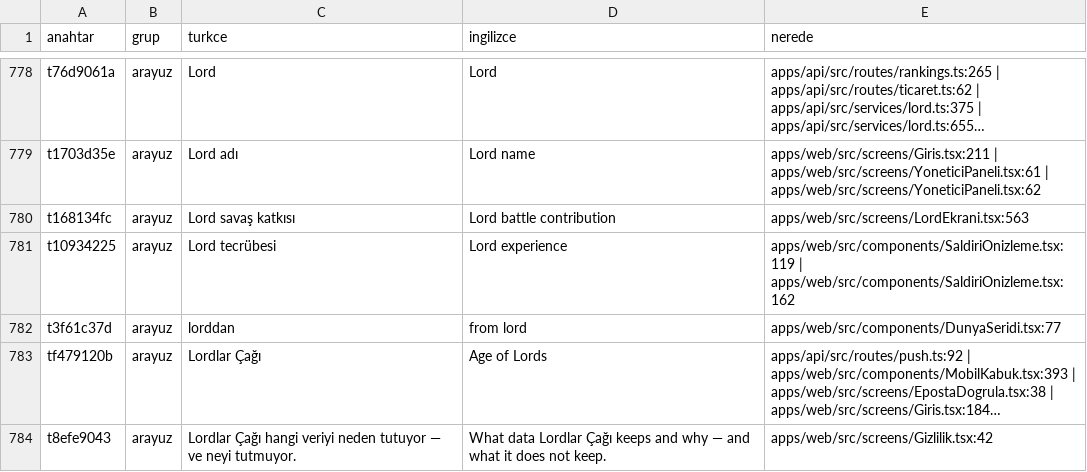
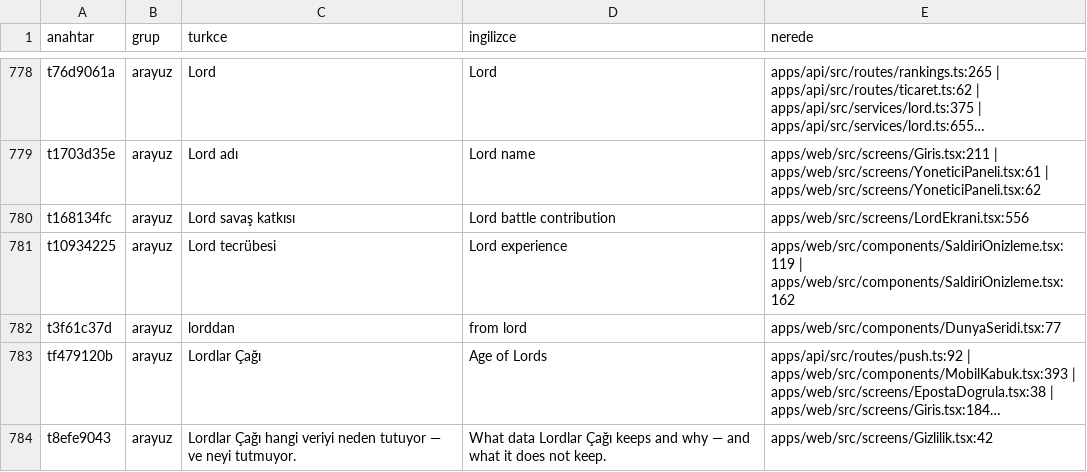
Before and after one commit to impasky/Testlord, a CSV file: ceviri/metinler.csv, drawn as a sheet; only a part is shown, gaps mark what is left out; long unchanged cells end in …; the diff covers the shown part only; the diff names each change by its address in the sheet, - before the commit and + after, or states it on an @@ line.

```diff
--- a/ceviri/metinler.csv
+++ b/ceviri/metinler.csv
-E780 (nerede): apps/web/src/screens/LordEkrani.tsx:563
+E780 (nerede): apps/web/src/screens/LordEkrani.tsx:556
```
Also changed, not shown: 1 removed row and 59 edited cells elsewhere in this file, 6 other files.
